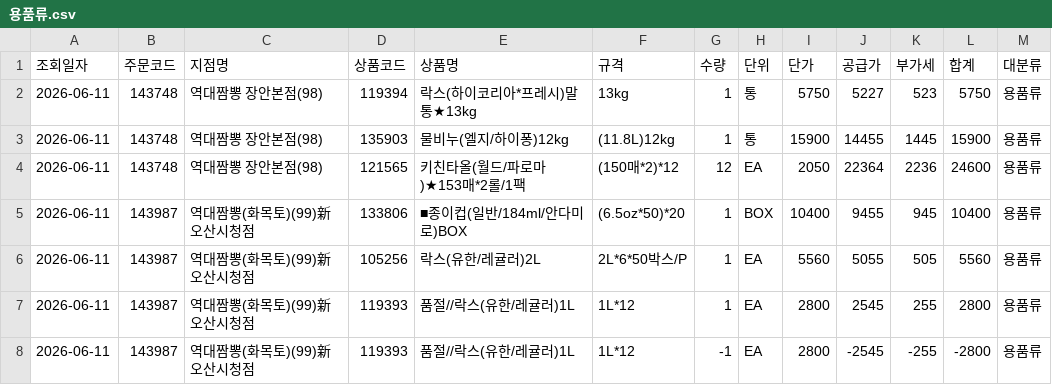
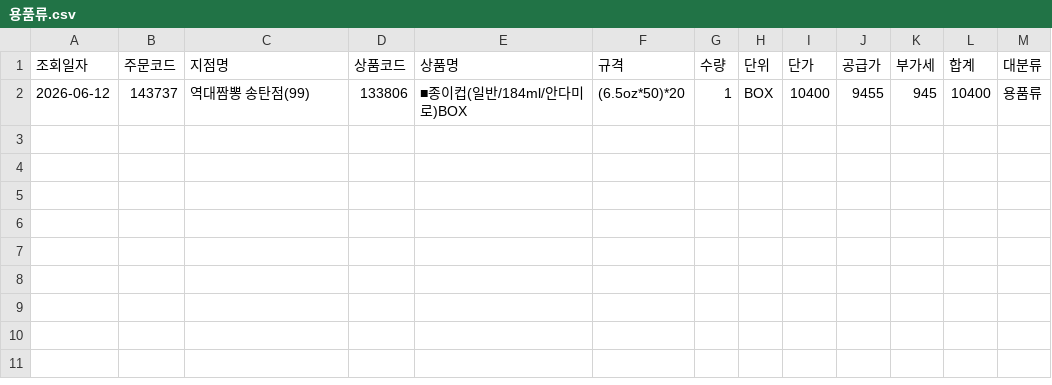
Before and after one commit to dampd21/Sajodaerim, a CSV file: output/by_category/용품류.csv, drawn as a sheet.

```diff
--- a/output/by_category/용품류.csv
+++ b/output/by_category/용품류.csv
@@ -1,8 +1,2 @@
 조회일자,주문코드,지점명,상품코드,상품명,규격,수량,단위,단가,공급가,부가세,합계,대분류
-2026-06-11,143748,역대짬뽕 장안본점(98),119394,락스(하이코리아*프레시)말통★13kg,13kg,1,통,5750,5227,523,5750,용품류
-2026-06-11,143748,역대짬뽕 장안본점(98),135903,물비누(엘지/하이퐁)12kg,(11.8L)12kg,1,통,15900,14455,1445,15900,용품류
-2026-06-11,143748,역대짬뽕 장안본점(98),121565,키친타올(월드/파로마)★153매*2롤/1팩,(150매*2)*12,12,EA,2050,22364,2236,24600,용품류
-2026-06-11,143987,역대짬뽕(화목토)(99)新오산시청점,133806,■종이컵(일반/184ml/안다미로)BOX,(6.5oz*50)*20,1,BOX,10400,9455,945,10400,용품류
-2026-06-11,143987,역대짬뽕(화목토)(99)新오산시청점,105256,락스(유한/레귤러)2L,2L*6*50박스/P,1,EA,5560,5055,505,5560,용품류
-2026-06-11,143987,역대짬뽕(화목토)(99)新오산시청점,119393,품절//락스(유한/레귤러)1L,1L*12,1,EA,2800,2545,255,2800,용품류
-2026-06-11,143987,역대짬뽕(화목토)(99)新오산시청점,119393,품절//락스(유한/레귤러)1L,1L*12,-1,EA,2800,-2545,-255,-2800,용품류
+2026-06-12,143737,역대짬뽕 송탄점(99),133806,■종이컵(일반/184ml/안다미로)BOX,(6.5oz*50)*20,1,BOX,10400,9455,945,10400,용품류
```
Also changed, not shown: output/by_category/수산물류.csv, output/by_category/축산물류.csv, 11 other files.
